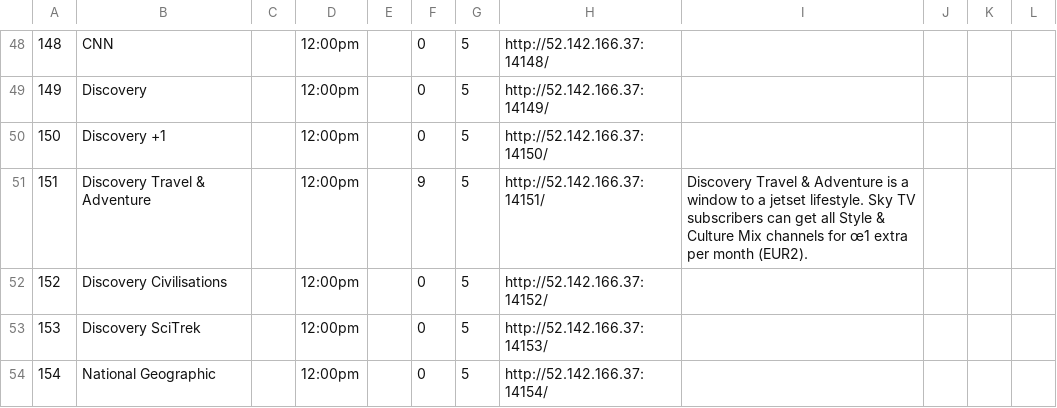
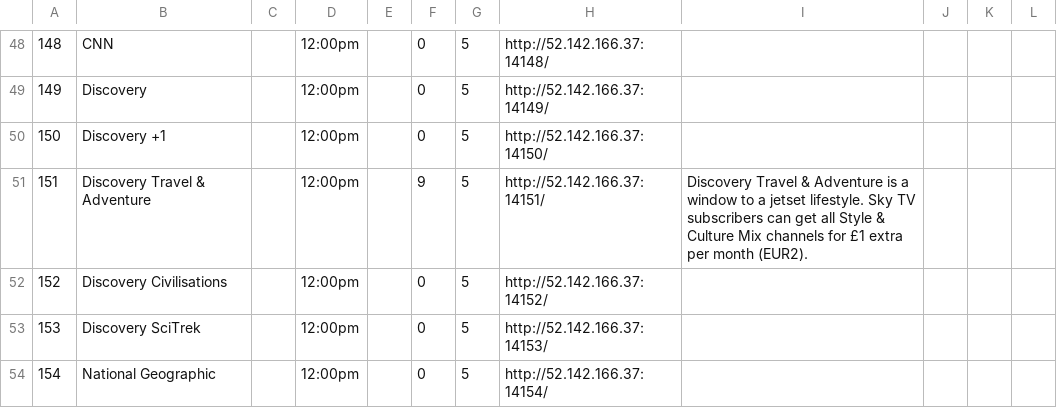
Before and after one commit to enoxplaystar/enoxplaystar.github.io, a CSV file: channels.csv, drawn as a sheet; only a part is shown, gaps mark what is left out.

```diff
--- a/channels.csv
+++ b/channels.csv
@@ -50,3 +50,3 @@
 150,Discovery +1,,12:00pm,,0,5,http://52.142.166.37:14150/,,,,
-151,Discovery Travel & Adventure,,12:00pm,,9,5,http://52.142.166.37:14151/,Discovery Travel & Adventure is a window to a jetset lifestyle. Sky TV subscribers can get all Style & Culture Mix channels for œ1 extra per month (EUR2).,,,
+151,Discovery Travel & Adventure,,12:00pm,,9,5,http://52.142.166.37:14151/,Discovery Travel & Adventure is a window to a jetset lifestyle. Sky TV subscribers can get all Style & Culture Mix channels for £1 extra per month (EUR2).,,,
 152,Discovery Civilisations,,12:00pm,,0,5,http://52.142.166.37:14152/,,,,
```
Also changed, not shown: 1 other file.
